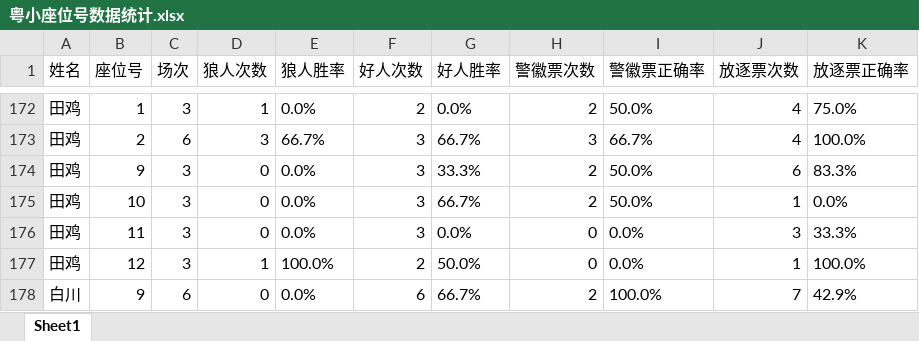
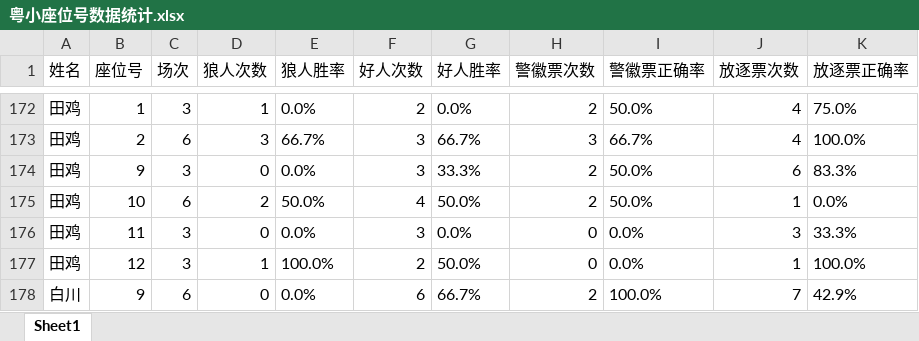
Before and after one commit to misamisa28/lrs, an Excel workbook: data/粤小座位号数据统计.xlsx, sheet Sheet1, drawn as a sheet; only a part is shown, gaps mark what is left out; values as stored, in another font and other column widths than the file's, no borders; the diff covers the shown part only; the diff names each change by its address in the sheet, - before the commit and + after, or states it on an @@ line.

```diff
--- a/data/粤小座位号数据统计.xlsx (sheet Sheet1)
+++ b/data/粤小座位号数据统计.xlsx (sheet Sheet1)
-C175 (场次): 3
+C175 (场次): 6
-D175 (狼人次数): 0
+D175 (狼人次数): 2
-E175 (狼人胜率): 0.0%
+E175 (狼人胜率): 50.0%
-F175 (好人次数): 3
+F175 (好人次数): 4
-G175 (好人胜率): 66.7%
+G175 (好人胜率): 50.0%
```
Also changed, not shown: 4 added rows, 4 removed rows and 49 edited cells elsewhere in this sheet, 14 other files.
